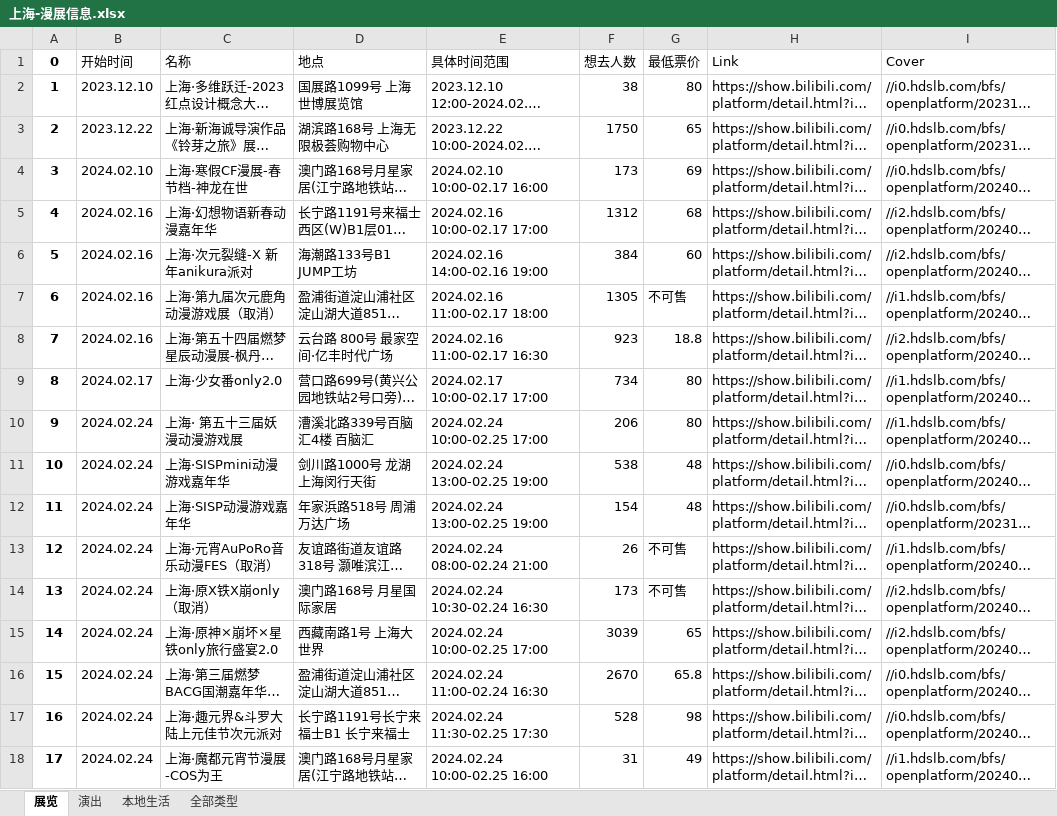
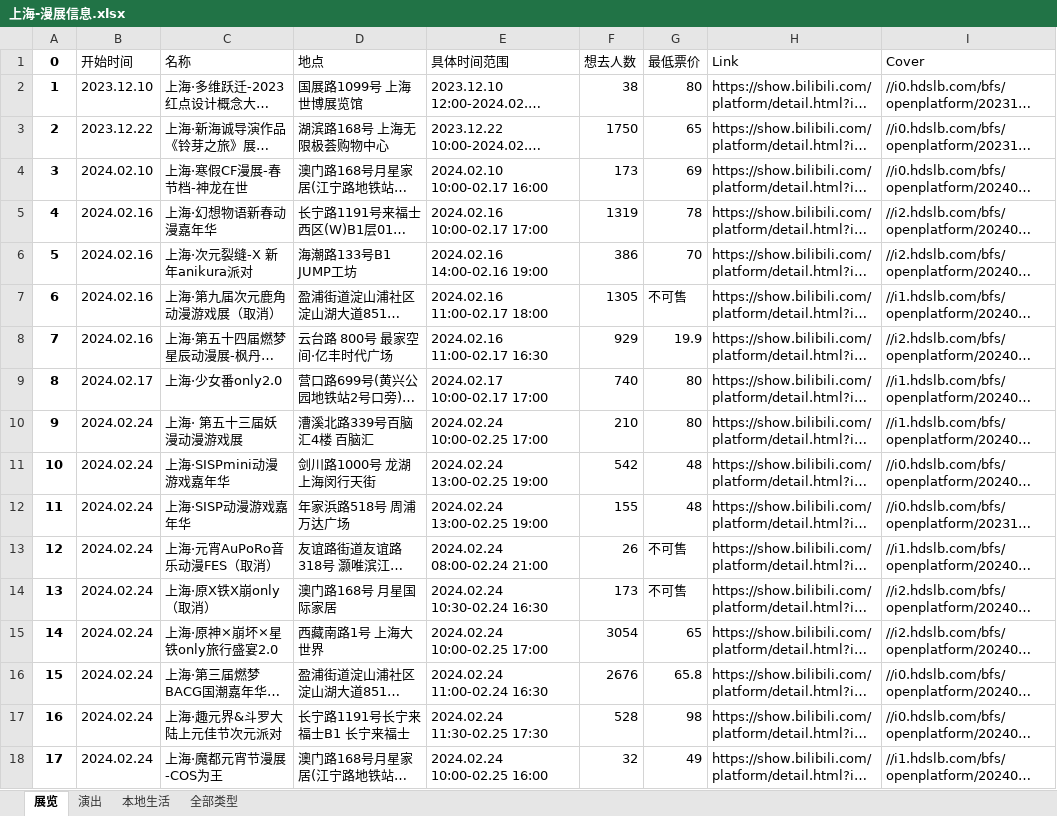
Before and after one commit to liuly0322/BilibiliAnimationExhibitionInformationCollection, an Excel workbook: 上海-漫展信息.xlsx, sheet 展览, drawn as a sheet; only a part is shown; long unchanged cells end in …; values as stored, in another font and other column widths than the file's, no borders; the diff covers the shown part only; the diff names each change by its address in the sheet, - before the commit and + after, or states it on an @@ line.

```diff
--- a/上海-漫展信息.xlsx (sheet 展览)
+++ b/上海-漫展信息.xlsx (sheet 展览)
-F5 (想去人数): 1312
+F5 (想去人数): 1319
-G5 (最低票价): 68
+G5 (最低票价): 78
-F6 (想去人数): 384
+F6 (想去人数): 386
-G6 (最低票价): 60
+G6 (最低票价): 70
-F8 (想去人数): 923
+F8 (想去人数): 929
-G8 (最低票价): 18.8
+G8 (最低票价): 19.9
-F9 (想去人数): 734
+F9 (想去人数): 740
-F10 (想去人数): 206
+F10 (想去人数): 210
-F11 (想去人数): 538
+F11 (想去人数): 542
-F12 (想去人数): 154
+F12 (想去人数): 155
-F15 (想去人数): 3039
+F15 (想去人数): 3054
-F16 (想去人数): 2670
+F16 (想去人数): 2676
-F18 (想去人数): 31
+F18 (想去人数): 32
```
Also changed, not shown: 12 edited cells elsewhere in this sheet, sheet 全部类型, sheet 演出, sheet 本地生活, 北京-漫展信息.xlsx, 广州-漫展信息.xlsx, 15 other files.
